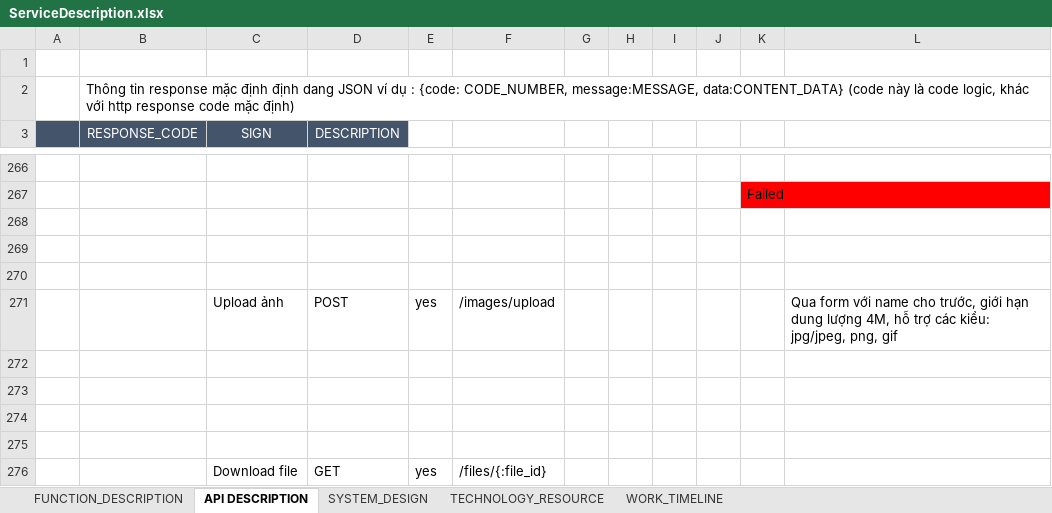
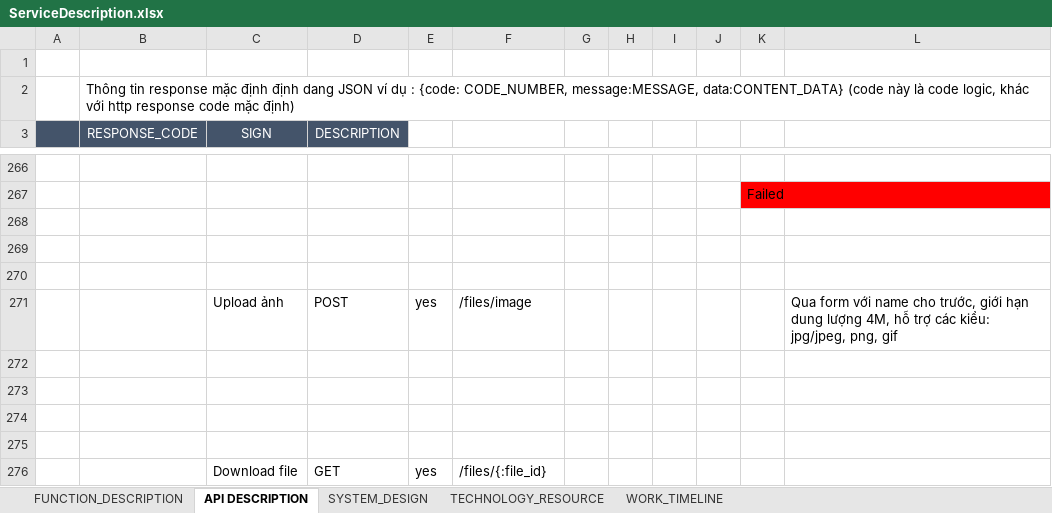
Before and after one commit to ngovanhuy/education_social_network, an Excel workbook: service/document/ServiceDescription.xlsx, sheet API DESCRIPTION, drawn as a sheet; only a part is shown, gaps mark what is left out; values as stored, in another font and other column widths than the file's, no borders; the diff names each change by its address in the sheet, - before the commit and + after, or states it on an @@ line.

```diff
--- a/service/document/ServiceDescription.xlsx (sheet API DESCRIPTION)
+++ b/service/document/ServiceDescription.xlsx (sheet API DESCRIPTION)
-F271: /images/upload
+F271: /files/image
```
Also changed, not shown: 5 other files.
